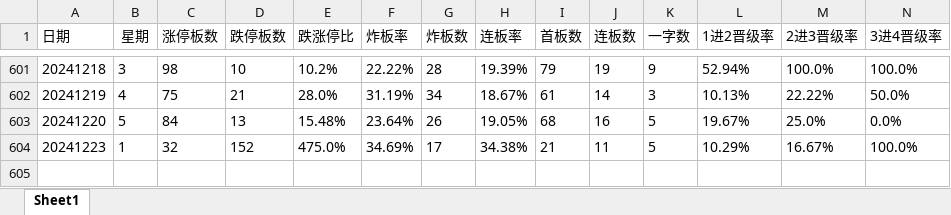
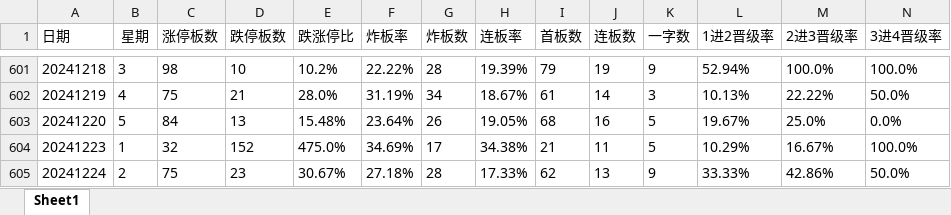
Before and after one commit to WolfMoss/AutoRuns, an Excel workbook: PYQingXuZQ/晋级率模板.xlsx, sheet Sheet1, drawn as a sheet; only a part is shown, gaps mark what is left out; values as stored, in another font and other column widths than the file's, no borders; rows hold the shown columns only; the diff names each change by its address in the sheet, - before the commit and + after, or states it on an @@ line.

Commit message:
Update file

```diff
--- a/PYQingXuZQ/晋级率模板.xlsx (sheet Sheet1)
+++ b/PYQingXuZQ/晋级率模板.xlsx (sheet Sheet1)
+row 605: 20241224 | 2 | 75 | 23 | 30.67% | 27.18% | 28 | 17.33% | 62 | 13 | 9 | 33.33% | 42.86% | 50.0%
```
